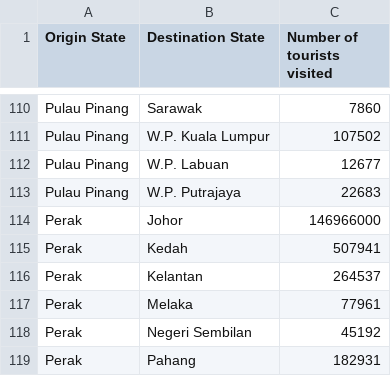
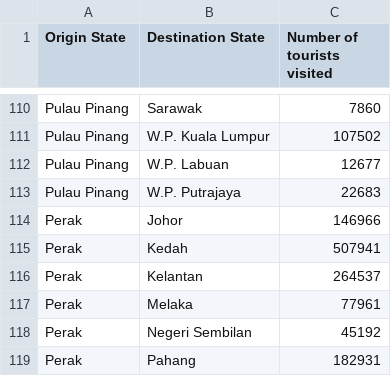
Before and after one commit to Vortwx/FIT3179-A2, a CSV file: data/HeatMap-StateTouristFlow.csv, drawn as a sheet; only a part is shown, gaps mark what is left out.

Commit message:
Fix abnormal data

```diff
--- a/data/HeatMap-StateTouristFlow.csv
+++ b/data/HeatMap-StateTouristFlow.csv
@@ -113,3 +113,3 @@ Pulau Pinang,W.P. Labuan,12677
 Pulau Pinang,W.P. Putrajaya,22683
-Perak,Johor,146966000
+Perak,Johor,146966
 Perak,Kedah,507941
```
